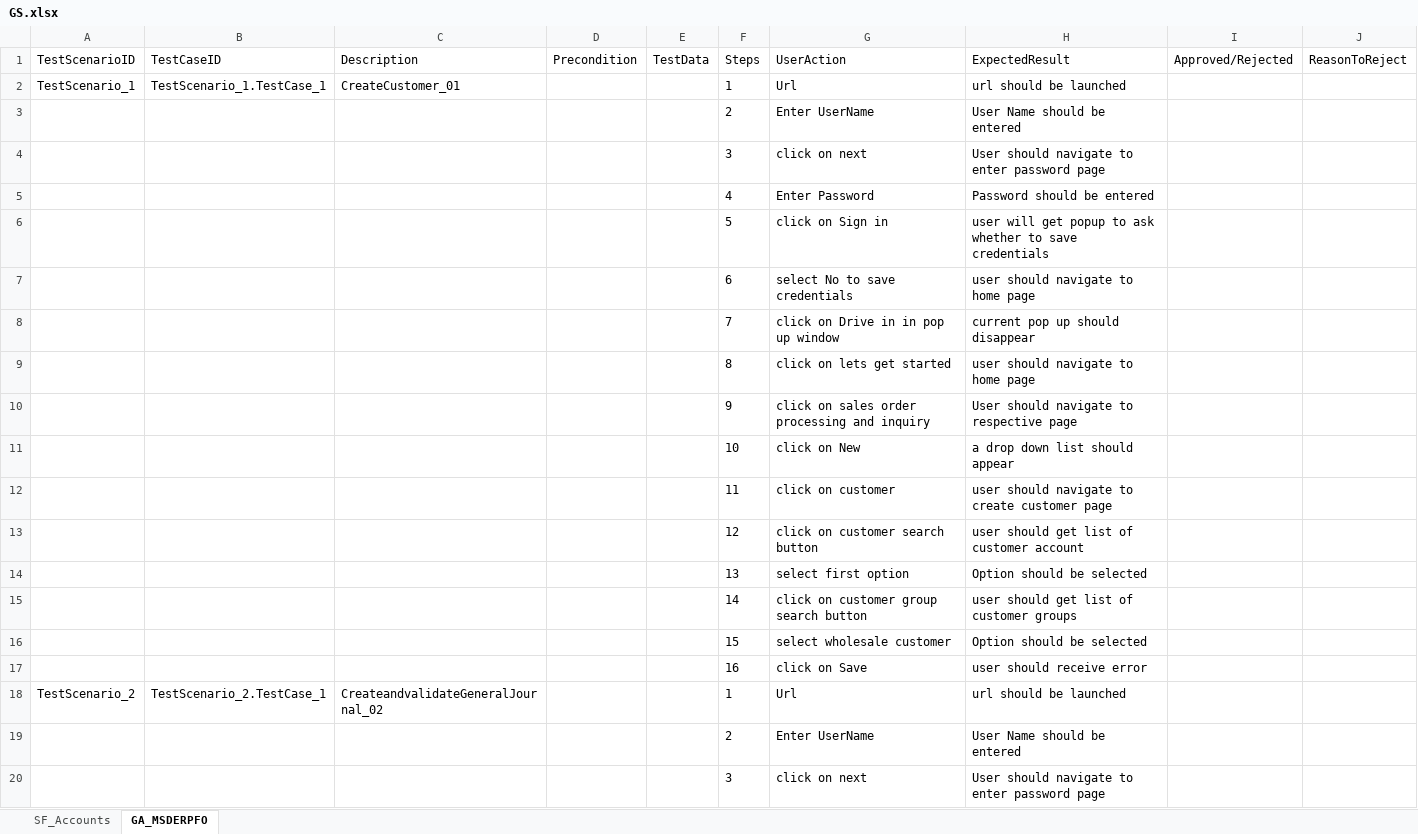
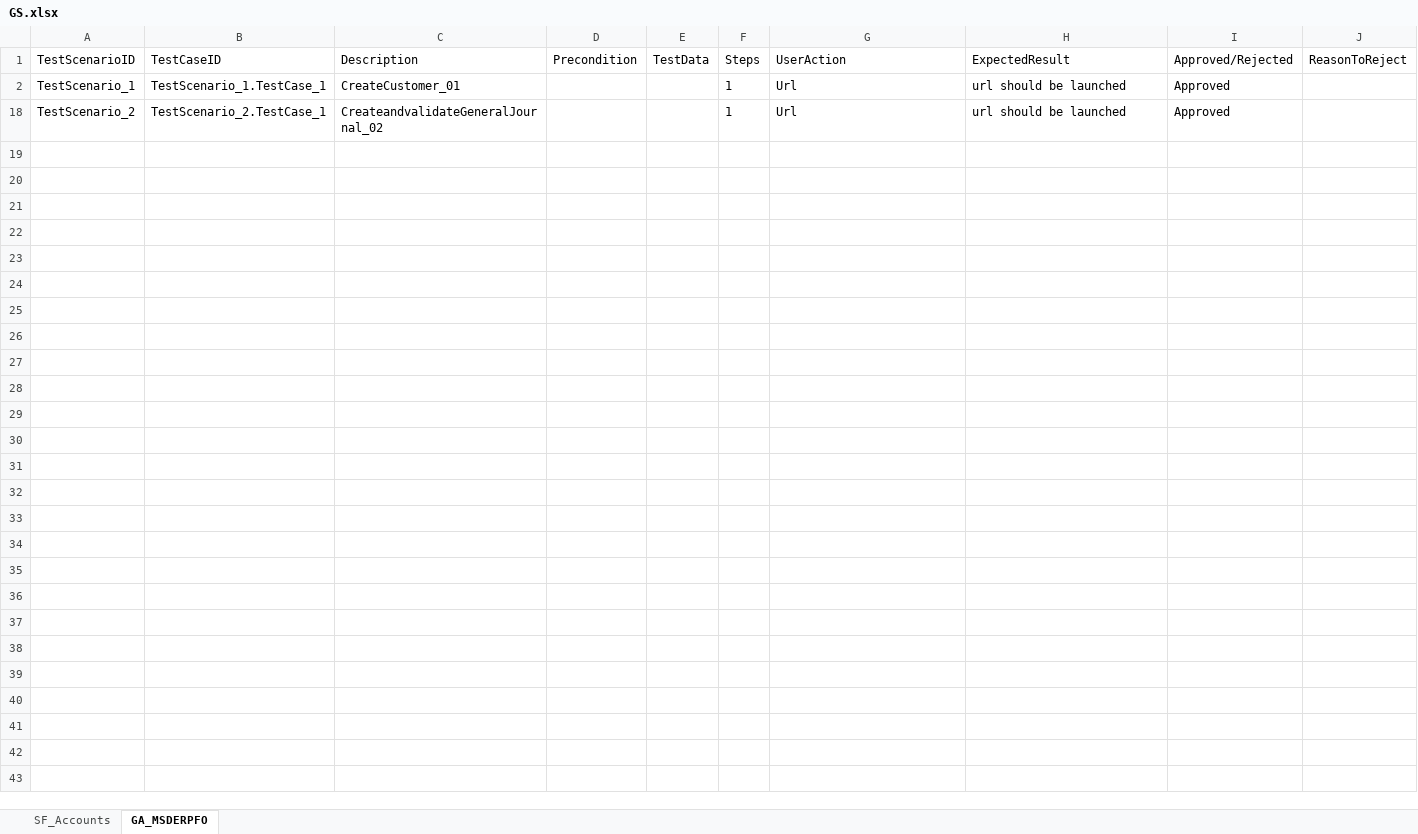
Before and after one commit to ShaikMohamedIrfan/Int, an Excel workbook: GS.xlsx, sheet GA_MSDERPFO, drawn as a sheet; only a part is shown; values as stored, in another font and other column widths than the file's, no borders; table styles not drawn; the diff covers the shown part only; the diff names each change by its address in the sheet, - before the commit and + after, or states it on an @@ line.

Commit message:
Update GS.xlsx

```diff
--- a/GS.xlsx (sheet GA_MSDERPFO)
+++ b/GS.xlsx (sheet GA_MSDERPFO)
-I2 (Approved/Rejected): (empty)
+I2 (Approved/Rejected): Approved
@@ row 3 hidden:  |  |  |  |  | 2 | Enter UserName | User Name should be entered @@
@@ row 4 hidden:  |  |  |  |  | 3 | click on next | User should navigate to enter password page @@
@@ row 5 hidden:  |  |  |  |  | 4 | Enter Password | Password should be entered @@
@@ row 6 hidden:  |  |  |  |  | 5 | click on Sign in | user will get popup to ask whether to save credentials @@
@@ row 7 hidden:  |  |  |  |  | 6 | select No to save credentials | user should navigate to home page @@
@@ row 8 hidden:  |  |  |  |  | 7 | click on Drive in in pop up window | current pop up should disappear @@
@@ row 9 hidden:  |  |  |  |  | 8 | click on lets get started | user should navigate to home page @@
@@ row 10 hidden:  |  |  |  |  | 9 | click on sales order processing and inquiry | User should navigate to respective page @@
@@ row 11 hidden:  |  |  |  |  | 10 | click on New | a drop down list should appear @@
@@ row 12 hidden:  |  |  |  |  | 11 | click on customer | user should navigate to create customer page @@
@@ row 13 hidden:  |  |  |  |  | 12 | click on customer search button | user should get list of customer account @@
@@ row 14 hidden:  |  |  |  |  | 13 | select first option | Option should be selected @@
@@ row 15 hidden:  |  |  |  |  | 14 | click on customer group search button | user should get list of customer groups @@
@@ row 16 hidden:  |  |  |  |  | 15 | select wholesale customer | Option should be selected @@
@@ row 17 hidden:  |  |  |  |  | 16 | click on Save | user should receive error @@
-I18 (Approved/Rejected): (empty)
+I18 (Approved/Rejected): Approved
@@ row 19 hidden:  |  |  |  |  | 2 | Enter UserName | User Name should be entered @@
@@ row 20 hidden:  |  |  |  |  | 3 | click on next | User should navigate to enter password page @@
```
Also changed, not shown: 13 hidden or unhidden rows elsewhere in this sheet, sheet SF_Accounts.
